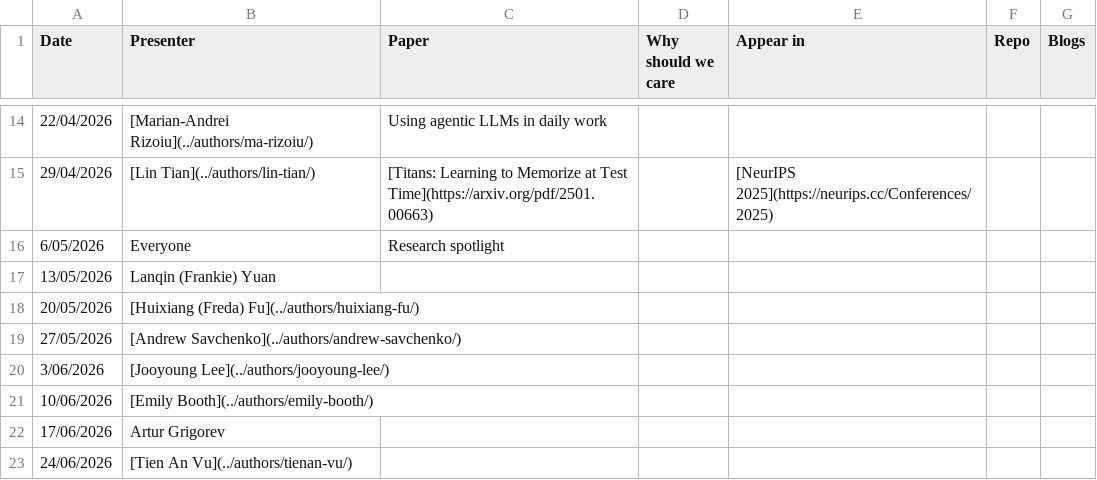
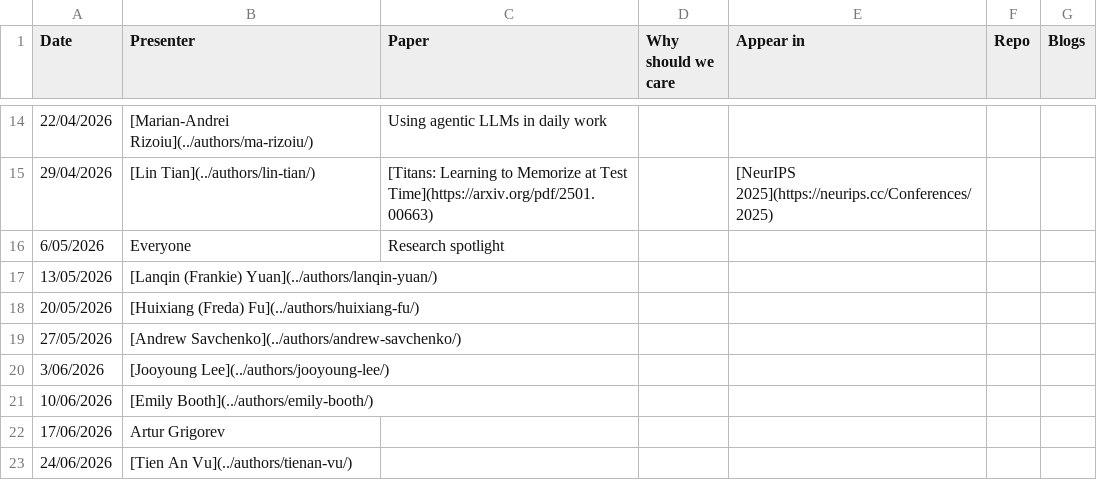
Before and after one commit to behavioral-ds/behavioral-ds.github.io, a CSV file: assets/reading/reading_group_schedule.csv, drawn as a sheet; only a part is shown, gaps mark what is left out.

Commit message:
Add link to Lanqin (Frankie) Yuan in schedule

```diff
--- a/assets/reading/reading_group_schedule.csv
+++ b/assets/reading/reading_group_schedule.csv
@@ -16,3 +16,3 @@ Date,Presenter,Paper,Why should we care,Appear in,Repo,Blogs
 6/05/2026,Everyone,Research spotlight,,,,
-13/05/2026,Lanqin (Frankie) Yuan,,,,,
+13/05/2026,[Lanqin (Frankie) Yuan](../authors/lanqin-yuan/),,,,,
 20/05/2026,[Huixiang (Freda) Fu](../authors/huixiang-fu/),,,,,
```
